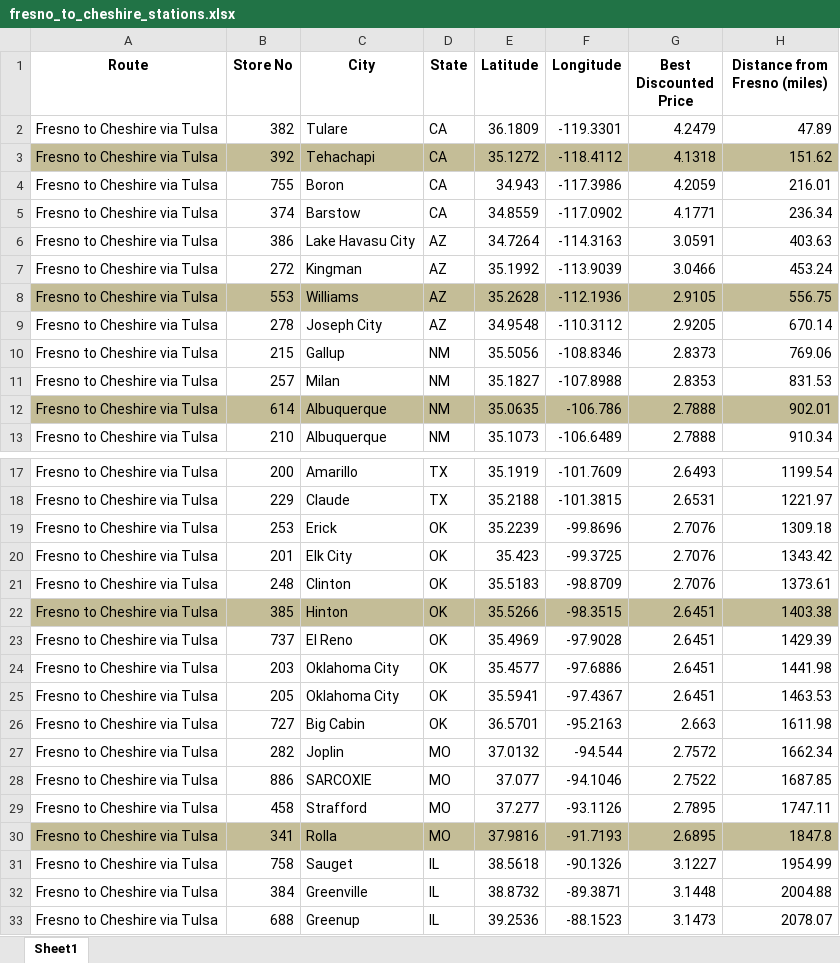
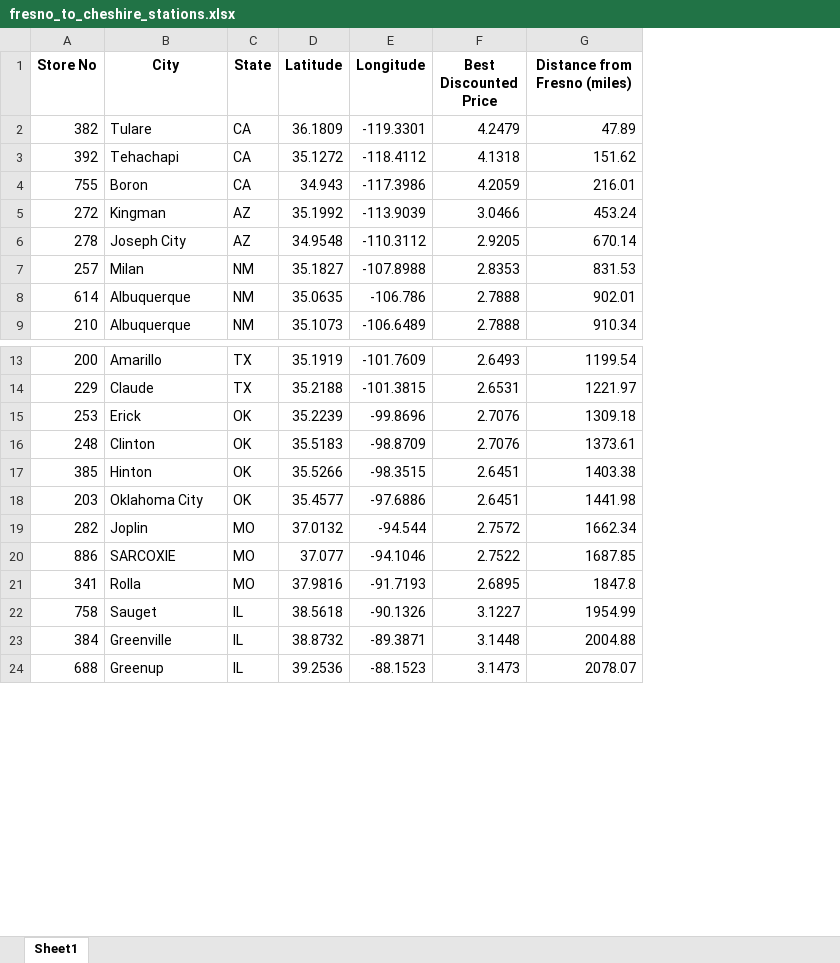
Before and after one commit to purvesh1/Fuel-Cost-Optimizer, an Excel workbook: fresno_to_cheshire_stations.xlsx, sheet Sheet1, drawn as a sheet; only a part is shown, gaps mark what is left out; values as stored, in another font and other column widths than the file's, no borders; removed rows and columns are numbered as before the commit, all else as after; the diff covers the shown part only; the diff names each change by its address in the sheet, - before the commit and + after, or states it on an @@ line.

```diff
--- a/fresno_to_cheshire_stations.xlsx (sheet Sheet1)
+++ b/fresno_to_cheshire_stations.xlsx (sheet Sheet1)
-column A (Route), rows 2-4: all Fresno to Cheshire via Tulsa; row 7: Fresno to Cheshire via Tulsa; row 9: Fresno to Cheshire via Tulsa; rows 11-13: all Fresno to Cheshire via Tulsa; rows 17-19: all Fresno to Cheshire via Tulsa; rows 21-22: Fresno to Cheshire via Tulsa | Fresno to Cheshire via Tulsa; row 24: Fresno to Cheshire via Tulsa; rows 27-28: Fresno to Cheshire via Tulsa | Fresno to Cheshire via Tulsa; rows 30-33: all Fresno to Cheshire via Tulsa
-A3:G3 fill: #C4BD97
+A3:G3 fill: none
-row 5: Fresno to Cheshire via Tulsa | 374 | Barstow | CA | 34.8559 | -117.0902 | 4.1771 | 236.34
-row 6: Fresno to Cheshire via Tulsa | 386 | Lake Havasu City | AZ | 34.7264 | -114.3163 | 3.0591 | 403.63
-row 8: Fresno to Cheshire via Tulsa | 553 | Williams | AZ | 35.2628 | -112.1936 | 2.9105 | 556.75
-row 10: Fresno to Cheshire via Tulsa | 215 | Gallup | NM | 35.5056 | -108.8346 | 2.8373 | 769.06
-A8:G8 fill: #C4BD97
+A8:G8 fill: none
-row 20: Fresno to Cheshire via Tulsa | 201 | Elk City | OK | 35.423 | -99.3725 | 2.7076 | 1343.42
-A17:G17 fill: #C4BD97
+A17:G17 fill: none
-row 23: Fresno to Cheshire via Tulsa | 737 | El Reno | OK | 35.4969 | -97.9028 | 2.6451 | 1429.39
-row 25: Fresno to Cheshire via Tulsa | 205 | Oklahoma City | OK | 35.5941 | -97.4367 | 2.6451 | 1463.53
-row 26: Fresno to Cheshire via Tulsa | 727 | Big Cabin | OK | 36.5701 | -95.2163 | 2.663 | 1611.98
-row 29: Fresno to Cheshire via Tulsa | 458 | Strafford | MO | 37.277 | -93.1126 | 2.7895 | 1747.11
-A21:G21 fill: #C4BD97
+A21:G21 fill: none
```
Also changed, not shown: 2 removed rows, 3 edited cells and cell formats elsewhere in this sheet, 4 other files.
